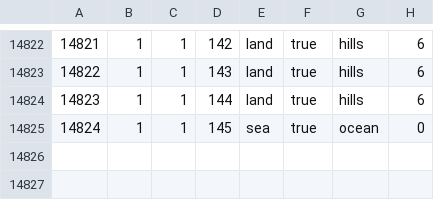
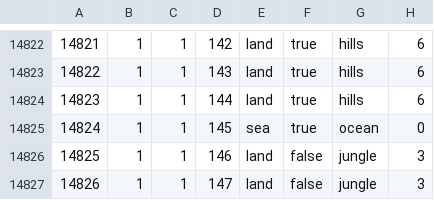
Before and after one commit to BSM-HOI4/HOI4-Bakasekaitizu-MOD, a CSV file: bakasekai/map/definition.csv, drawn as a sheet; only a part is shown, gaps mark what is left out; the diff names each change by its address in the sheet, - before the commit and + after, or states it on an @@ line.

```diff
--- a/bakasekai/map/definition.csv
+++ b/bakasekai/map/definition.csv
+row 14826: 14825 | 1 | 1 | 146 | land | false | jungle | 3
+row 14827: 14826 | 1 | 1 | 147 | land | false | jungle | 3
```
Also changed, not shown: 1 other file.
